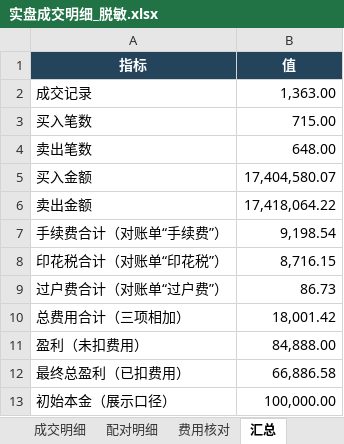
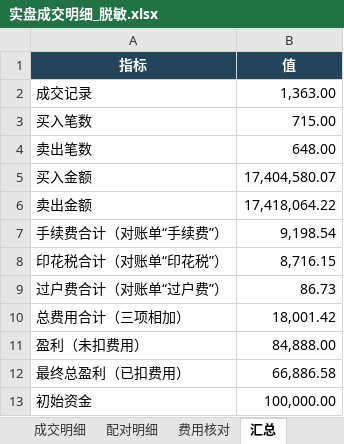
Before and after one commit to quantjuzi/fanbao_strategy, an Excel workbook: 结果/实盘成交明细_脱敏.xlsx, sheet 汇总, drawn as a sheet; values as stored, in another font and other column widths than the file's, no borders; the diff names each change by its address in the sheet, - before the commit and + after, or states it on an @@ line.

```diff
--- a/结果/实盘成交明细_脱敏.xlsx (sheet 汇总)
+++ b/结果/实盘成交明细_脱敏.xlsx (sheet 汇总)
-A13 (指标): 初始本金（展示口径）
+A13 (指标): 初始资金
```
Also changed, not shown: 4 other files.
